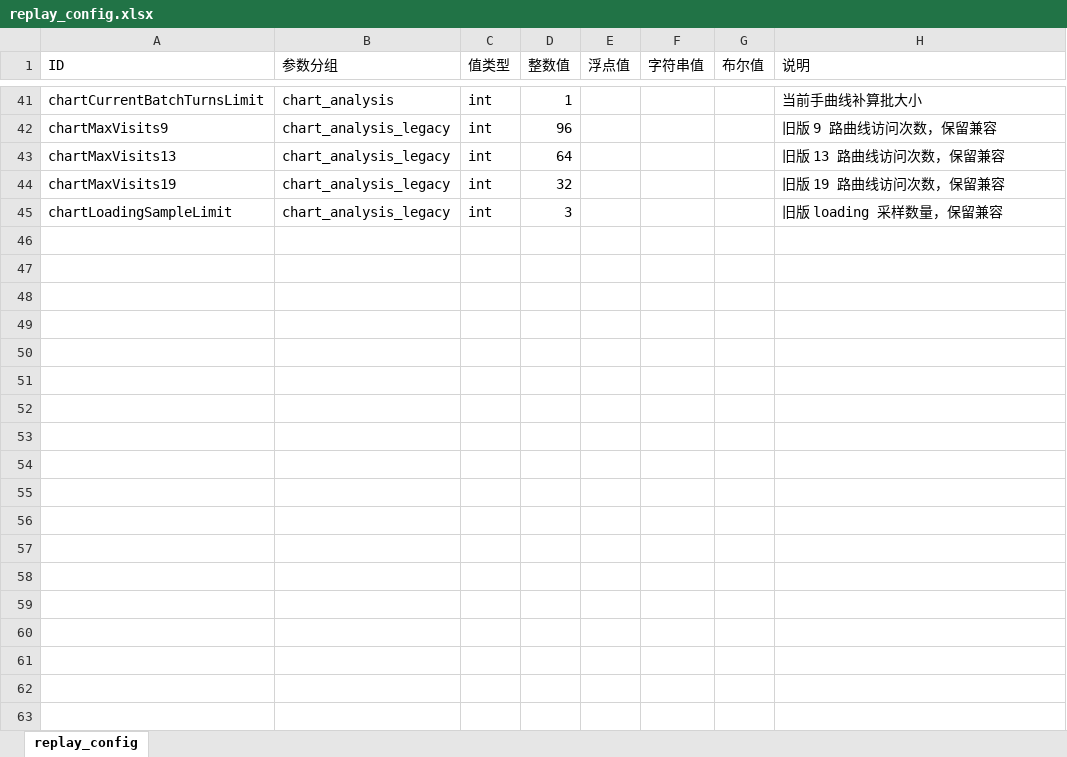
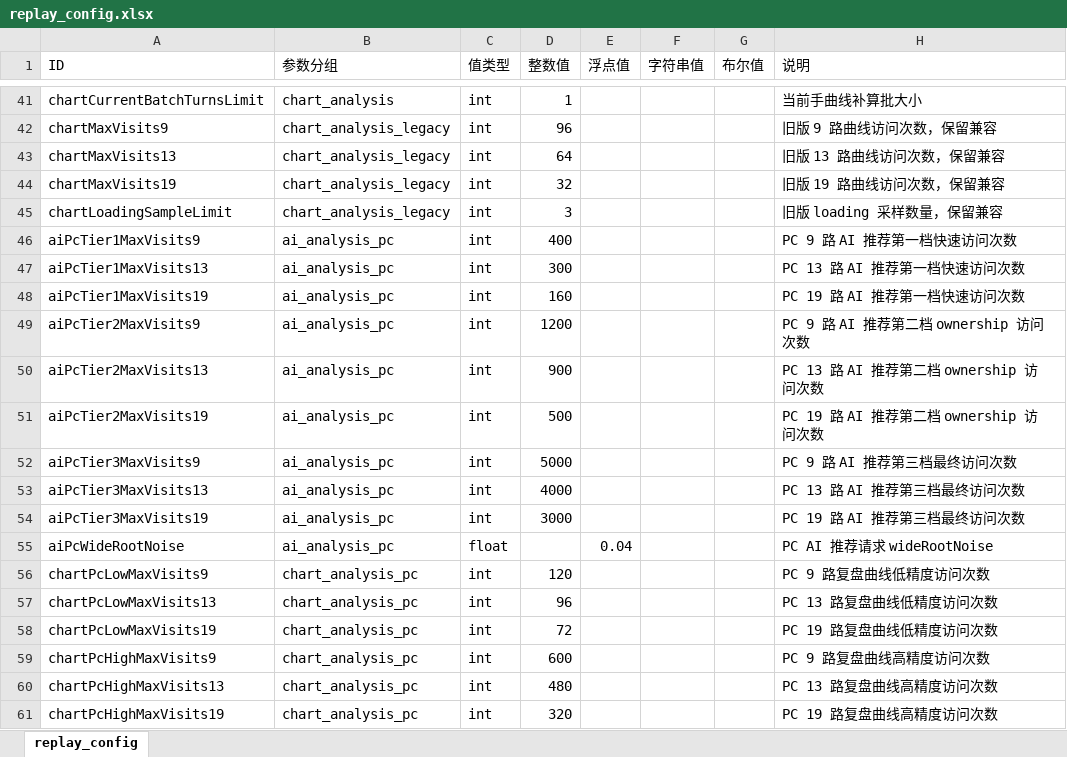
Before and after one commit to misterDDF/WeiqiXN, an Excel workbook: ConfigExporter/xlsx/replay_config.xlsx, sheet replay_config, drawn as a sheet; only a part is shown, gaps mark what is left out; values as stored, in another font and other column widths than the file's, no borders; the diff names each change by its address in the sheet, - before the commit and + after, or states it on an @@ line.

```diff
--- a/ConfigExporter/xlsx/replay_config.xlsx (sheet replay_config)
+++ b/ConfigExporter/xlsx/replay_config.xlsx (sheet replay_config)
+row 46: aiPcTier1MaxVisits9 | ai_analysis_pc | int | 400 |  |  |  | PC 9 路 AI 推荐第一档快速访问次数
+row 47: aiPcTier1MaxVisits13 | ai_analysis_pc | int | 300 |  |  |  | PC 13 路 AI 推荐第一档快速访问次数
+row 48: aiPcTier1MaxVisits19 | ai_analysis_pc | int | 160 |  |  |  | PC 19 路 AI 推荐第一档快速访问次数
+row 49: aiPcTier2MaxVisits9 | ai_analysis_pc | int | 1200 |  |  |  | PC 9 路 AI 推荐第二档 ownership 访问次数
+row 50: aiPcTier2MaxVisits13 | ai_analysis_pc | int | 900 |  |  |  | PC 13 路 AI 推荐第二档 ownership 访问次数
+row 51: aiPcTier2MaxVisits19 | ai_analysis_pc | int | 500 |  |  |  | PC 19 路 AI 推荐第二档 ownership 访问次数
+row 52: aiPcTier3MaxVisits9 | ai_analysis_pc | int | 5000 |  |  |  | PC 9 路 AI 推荐第三档最终访问次数
+row 53: aiPcTier3MaxVisits13 | ai_analysis_pc | int | 4000 |  |  |  | PC 13 路 AI 推荐第三档最终访问次数
+row 54: aiPcTier3MaxVisits19 | ai_analysis_pc | int | 3000 |  |  |  | PC 19 路 AI 推荐第三档最终访问次数
+row 55: aiPcWideRootNoise | ai_analysis_pc | float |  | 0.04 |  |  | PC AI 推荐请求 wideRootNoise
+row 56: chartPcLowMaxVisits9 | chart_analysis_pc | int | 120 |  |  |  | PC 9 路复盘曲线低精度访问次数
+row 57: chartPcLowMaxVisits13 | chart_analysis_pc | int | 96 |  |  |  | PC 13 路复盘曲线低精度访问次数
+row 58: chartPcLowMaxVisits19 | chart_analysis_pc | int | 72 |  |  |  | PC 19 路复盘曲线低精度访问次数
+row 59: chartPcHighMaxVisits9 | chart_analysis_pc | int | 600 |  |  |  | PC 9 路复盘曲线高精度访问次数
+row 60: chartPcHighMaxVisits13 | chart_analysis_pc | int | 480 |  |  |  | PC 13 路复盘曲线高精度访问次数
+row 61: chartPcHighMaxVisits19 | chart_analysis_pc | int | 320 |  |  |  | PC 19 路复盘曲线高精度访问次数
```
Also changed, not shown: 6 other files.
